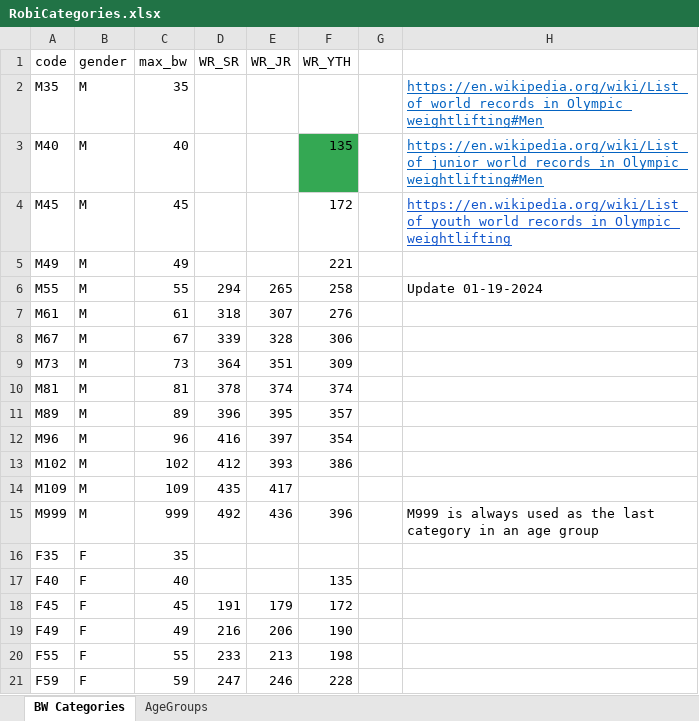
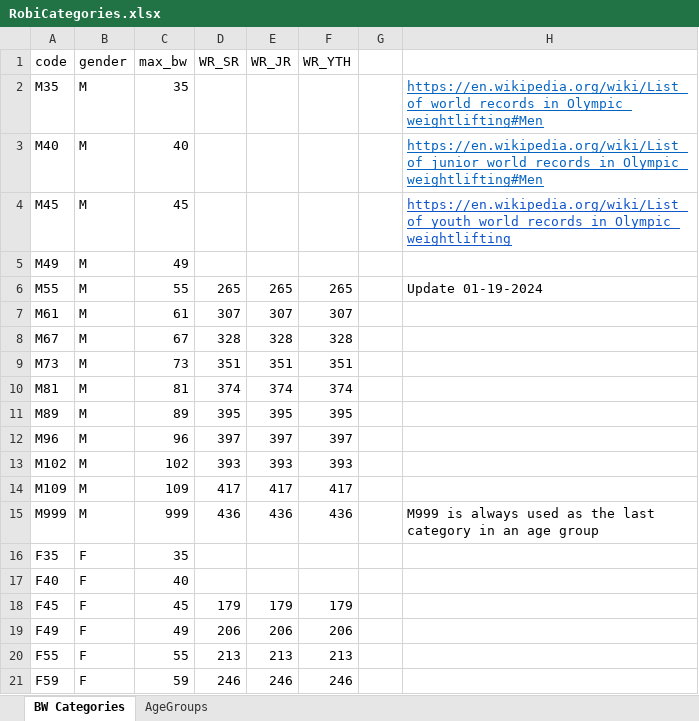
Before and after one commit to jflamy/owlcms4, an Excel workbook: owlcms/src/main/resources/robi/RobiCategories.xlsx, sheet BW Categories, drawn as a sheet; only a part is shown; values as stored, in another font and other column widths than the file's, no borders; the diff covers the shown part only; the diff names each change by its address in the sheet, - before the commit and + after, or states it on an @@ line.

```diff
--- a/owlcms/src/main/resources/robi/RobiCategories.xlsx (sheet BW Categories)
+++ b/owlcms/src/main/resources/robi/RobiCategories.xlsx (sheet BW Categories)
-F3 (WR_YTH): 135
+F3 (WR_YTH): (empty)
-F3 fill: #34A853
+F3 fill: none
-F4 (WR_YTH): 172
+F4 (WR_YTH): (empty)
-F5 (WR_YTH): 221
+F5 (WR_YTH): (empty)
-D6 (WR_SR): 294
+D6 (WR_SR): 265
-F6 (WR_YTH): 258
+F6 (WR_YTH): 265
-D7 (WR_SR): 318
+D7 (WR_SR): 307
-F7 (WR_YTH): 276
+F7 (WR_YTH): 307
-D8 (WR_SR): 339
+D8 (WR_SR): 328
-F8 (WR_YTH): 306
+F8 (WR_YTH): 328
-D9 (WR_SR): 364
+D9 (WR_SR): 351
-F9 (WR_YTH): 309
+F9 (WR_YTH): 351
-D10 (WR_SR): 378
+D10 (WR_SR): 374
-D11 (WR_SR): 396
+D11 (WR_SR): 395
-F11 (WR_YTH): 357
+F11 (WR_YTH): 395
-D12 (WR_SR): 416
+D12 (WR_SR): 397
-F12 (WR_YTH): 354
+F12 (WR_YTH): 397
-D13 (WR_SR): 412
+D13 (WR_SR): 393
-F13 (WR_YTH): 386
+F13 (WR_YTH): 393
-D14 (WR_SR): 435
+D14 (WR_SR): 417
-F14 (WR_YTH): (empty)
+F14 (WR_YTH): 417
-D15 (WR_SR): 492
+D15 (WR_SR): 436
-F15 (WR_YTH): 396
+F15 (WR_YTH): 436
-F17 (WR_YTH): 135
+F17 (WR_YTH): (empty)
-D18 (WR_SR): 191
+D18 (WR_SR): 179
-F18 (WR_YTH): 172
+F18 (WR_YTH): 179
-D19 (WR_SR): 216
+D19 (WR_SR): 206
-F19 (WR_YTH): 190
+F19 (WR_YTH): 206
-D20 (WR_SR): 233
+D20 (WR_SR): 213
-F20 (WR_YTH): 198
+F20 (WR_YTH): 213
-D21 (WR_SR): 247
+D21 (WR_SR): 246
-F21 (WR_YTH): 228
+F21 (WR_YTH): 246
```
Also changed, not shown: 12 edited cells and cell formats elsewhere in this sheet, 3 other files.
